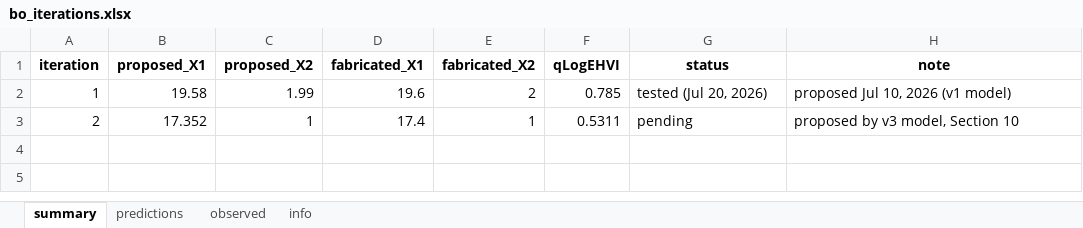
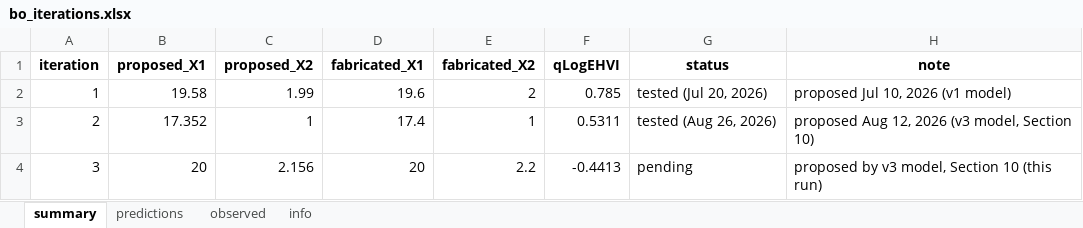
Before and after one commit to Chris1504-fdz/ablation_zone_study, an Excel workbook: outputs/v3/bo_iterations.xlsx, sheet summary, drawn as a sheet; values as stored, in another font and other column widths than the file's, no borders; the diff names each change by its address in the sheet, - before the commit and + after, or states it on an @@ line.

```diff
--- a/outputs/v3/bo_iterations.xlsx (sheet summary)
+++ b/outputs/v3/bo_iterations.xlsx (sheet summary)
-G3 (status): pending
+G3 (status): tested (Aug 26, 2026)
-H3 (note): proposed by v3 model, Section 10
+H3 (note): proposed Aug 12, 2026 (v3 model, Section 10)
+row 4: 3 | 20 | 2.156 | 20 | 2.2 | -0.4413 | pending | proposed by v3 model, Section 10 (this run)
```
Also changed, not shown: sheet predictions, sheet observed, sheet info, data/ablation_data.xlsx, outputs/v2/bo_iterations.xlsx, 26 other files.
